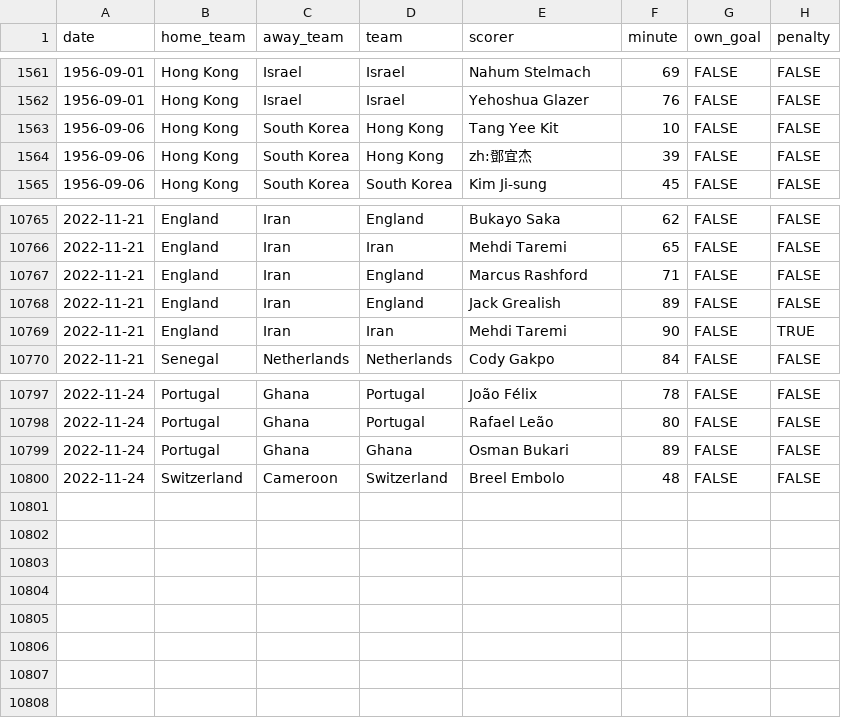
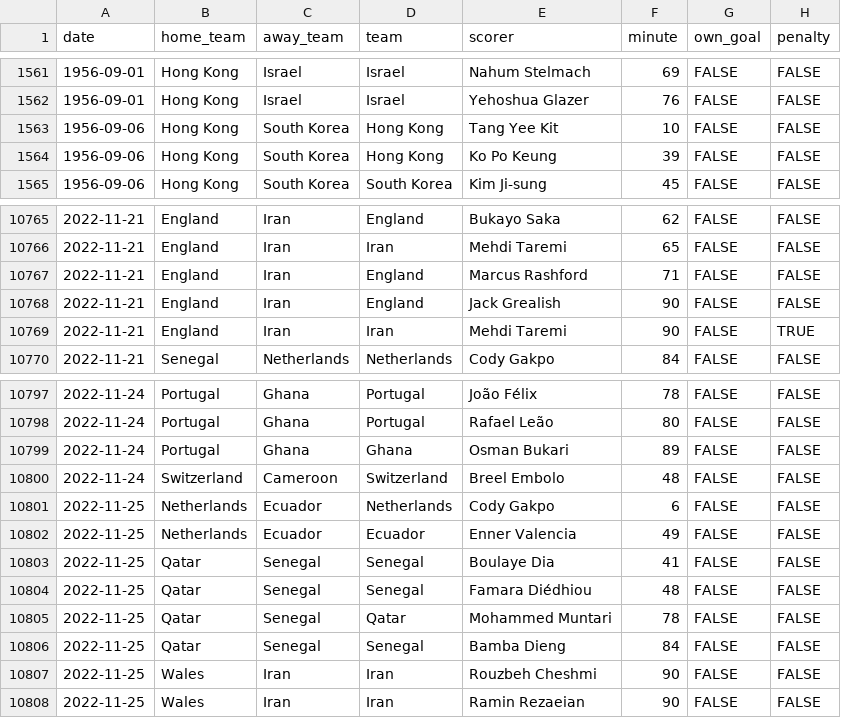
Before and after one commit to martj42/international_results, a CSV file: goalscorers.csv, drawn as a sheet; only a part is shown, gaps mark what is left out.

```diff
--- a/goalscorers.csv
+++ b/goalscorers.csv
@@ -1563,3 +1563,3 @@ date,home_team,away_team,team,scorer,minute,own_goal,penalty
 1956-09-06,Hong Kong,South Korea,Hong Kong,Tang Yee Kit,10,FALSE,FALSE
-1956-09-06,Hong Kong,South Korea,Hong Kong,zh:鄧宜杰,39,FALSE,FALSE
+1956-09-06,Hong Kong,South Korea,Hong Kong,Ko Po Keung,39,FALSE,FALSE
 1956-09-06,Hong Kong,South Korea,South Korea,Kim Ji-sung,45,FALSE,FALSE
@@ -10767,3 +10767,3 @@ date,home_team,away_team,team,scorer,minute,own_goal,penalty
 2022-11-21,England,Iran,England,Marcus Rashford,71,FALSE,FALSE
-2022-11-21,England,Iran,England,Jack Grealish,89,FALSE,FALSE
+2022-11-21,England,Iran,England,Jack Grealish,90,FALSE,FALSE
 2022-11-21,England,Iran,Iran,Mehdi Taremi,90,FALSE,TRUE
@@ -10800 +10800,9 @@ date,home_team,away_team,team,scorer,minute,own_goal,penalty
 2022-11-24,Switzerland,Cameroon,Switzerland,Breel Embolo,48,FALSE,FALSE
+2022-11-25,Netherlands,Ecuador,Netherlands,Cody Gakpo,6,FALSE,FALSE
+2022-11-25,Netherlands,Ecuador,Ecuador,Enner Valencia,49,FALSE,FALSE
+2022-11-25,Qatar,Senegal,Senegal,Boulaye Dia,41,FALSE,FALSE
+2022-11-25,Qatar,Senegal,Senegal,Famara Diédhiou,48,FALSE,FALSE
+2022-11-25,Qatar,Senegal,Qatar,Mohammed Muntari,78,FALSE,FALSE
+2022-11-25,Qatar,Senegal,Senegal,Bamba Dieng,84,FALSE,FALSE
+2022-11-25,Wales,Iran,Iran,Rouzbeh Cheshmi,90,FALSE,FALSE
+2022-11-25,Wales,Iran,Iran,Ramin Rezaeian,90,FALSE,FALSE
```
Also changed, not shown: 1 other file.
